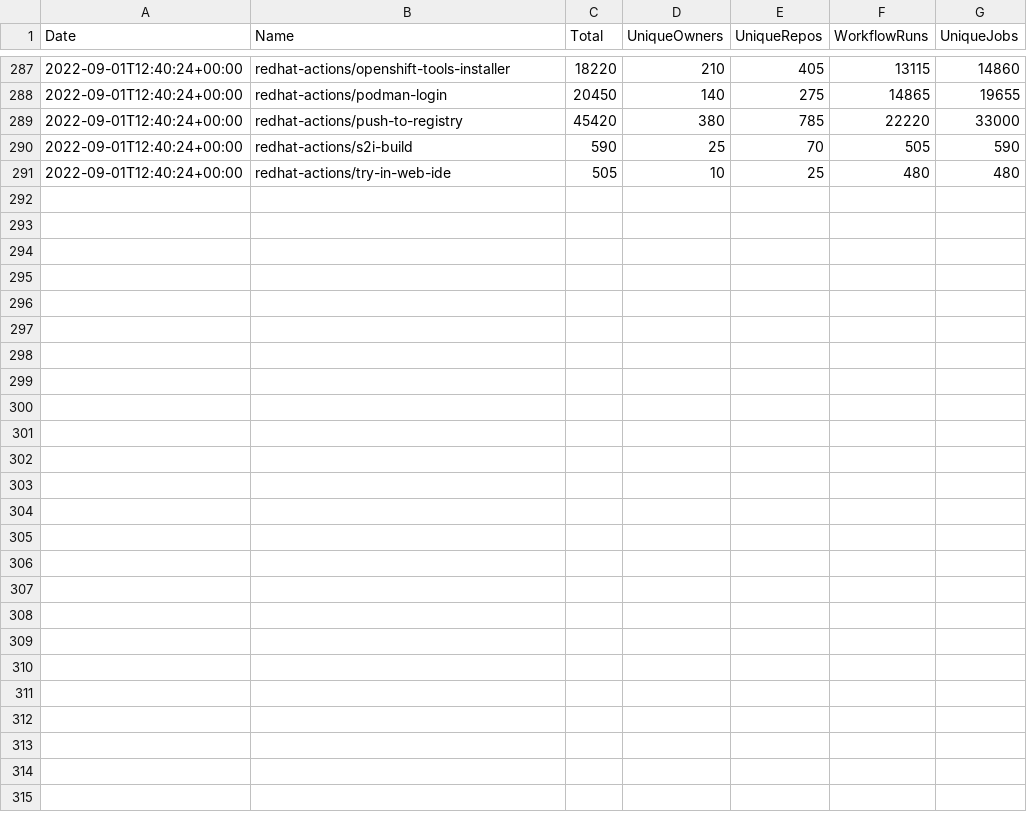
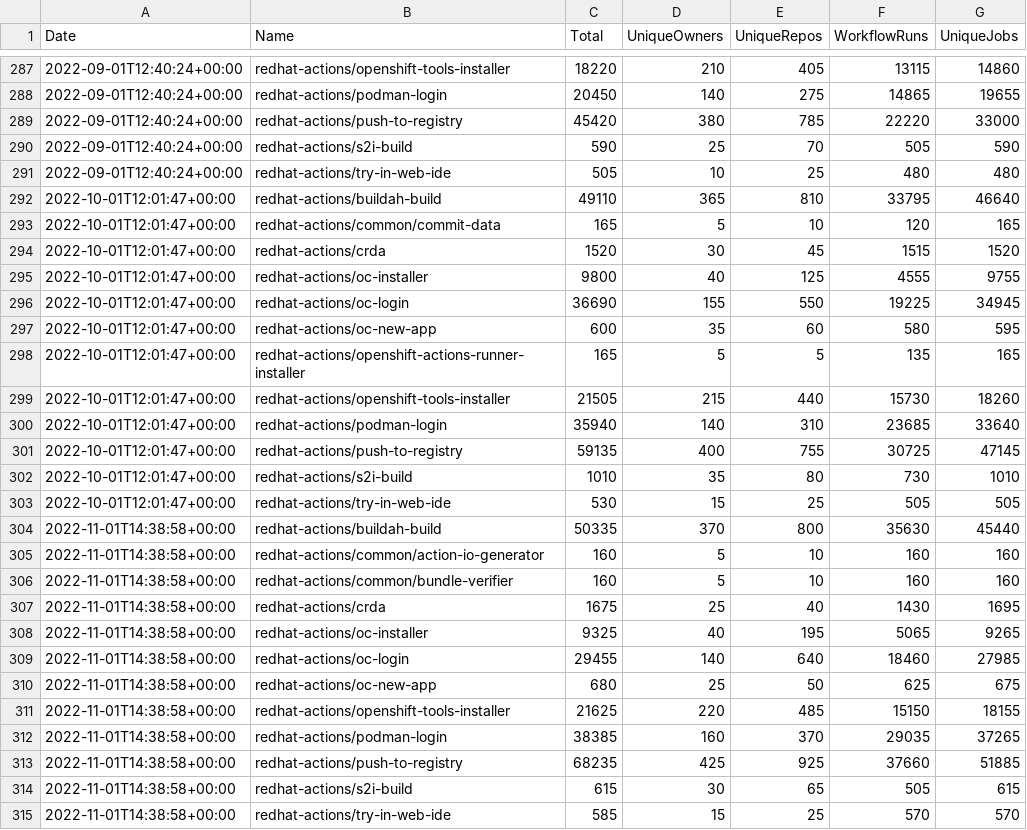
Before and after one commit to redhat-actions/metrics, a CSV file: data.csv, drawn as a sheet; only a part is shown, gaps mark what is left out; the diff names each change by its address in the sheet, - before the commit and + after, or states it on an @@ line.

Commit message:
update data

```diff
--- a/data.csv
+++ b/data.csv
+row 292: 2022-10-01T12:01:47+00:00 | redhat-actions/buildah-build | 49110 | 365 | 810 | 33795 | 46640
+row 293: 2022-10-01T12:01:47+00:00 | redhat-actions/common/commit-data | 165 | 5 | 10 | 120 | 165
+row 294: 2022-10-01T12:01:47+00:00 | redhat-actions/crda | 1520 | 30 | 45 | 1515 | 1520
+row 295: 2022-10-01T12:01:47+00:00 | redhat-actions/oc-installer | 9800 | 40 | 125 | 4555 | 9755
+row 296: 2022-10-01T12:01:47+00:00 | redhat-actions/oc-login | 36690 | 155 | 550 | 19225 | 34945
+row 297: 2022-10-01T12:01:47+00:00 | redhat-actions/oc-new-app | 600 | 35 | 60 | 580 | 595
+row 298: 2022-10-01T12:01:47+00:00 | redhat-actions/openshift-actions-runner-installer | 165 | 5 | 5 | 135 | 165
+row 299: 2022-10-01T12:01:47+00:00 | redhat-actions/openshift-tools-installer | 21505 | 215 | 440 | 15730 | 18260
+row 300: 2022-10-01T12:01:47+00:00 | redhat-actions/podman-login | 35940 | 140 | 310 | 23685 | 33640
+row 301: 2022-10-01T12:01:47+00:00 | redhat-actions/push-to-registry | 59135 | 400 | 755 | 30725 | 47145
+row 302: 2022-10-01T12:01:47+00:00 | redhat-actions/s2i-build | 1010 | 35 | 80 | 730 | 1010
+row 303: 2022-10-01T12:01:47+00:00 | redhat-actions/try-in-web-ide | 530 | 15 | 25 | 505 | 505
+row 304: 2022-11-01T14:38:58+00:00 | redhat-actions/buildah-build | 50335 | 370 | 800 | 35630 | 45440
+row 305: 2022-11-01T14:38:58+00:00 | redhat-actions/common/action-io-generator | 160 | 5 | 10 | 160 | 160
+row 306: 2022-11-01T14:38:58+00:00 | redhat-actions/common/bundle-verifier | 160 | 5 | 10 | 160 | 160
+row 307: 2022-11-01T14:38:58+00:00 | redhat-actions/crda | 1675 | 25 | 40 | 1430 | 1695
+row 308: 2022-11-01T14:38:58+00:00 | redhat-actions/oc-installer | 9325 | 40 | 195 | 5065 | 9265
+row 309: 2022-11-01T14:38:58+00:00 | redhat-actions/oc-login | 29455 | 140 | 640 | 18460 | 27985
+row 310: 2022-11-01T14:38:58+00:00 | redhat-actions/oc-new-app | 680 | 25 | 50 | 625 | 675
+row 311: 2022-11-01T14:38:58+00:00 | redhat-actions/openshift-tools-installer | 21625 | 220 | 485 | 15150 | 18155
+row 312: 2022-11-01T14:38:58+00:00 | redhat-actions/podman-login | 38385 | 160 | 370 | 29035 | 37265
+row 313: 2022-11-01T14:38:58+00:00 | redhat-actions/push-to-registry | 68235 | 425 | 925 | 37660 | 51885
+row 314: 2022-11-01T14:38:58+00:00 | redhat-actions/s2i-build | 615 | 30 | 65 | 505 | 615
+row 315: 2022-11-01T14:38:58+00:00 | redhat-actions/try-in-web-ide | 585 | 15 | 25 | 570 | 570
```
